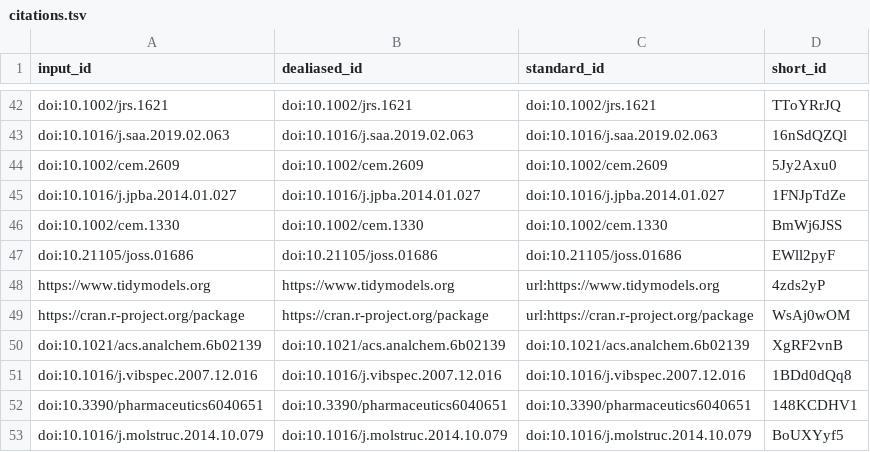
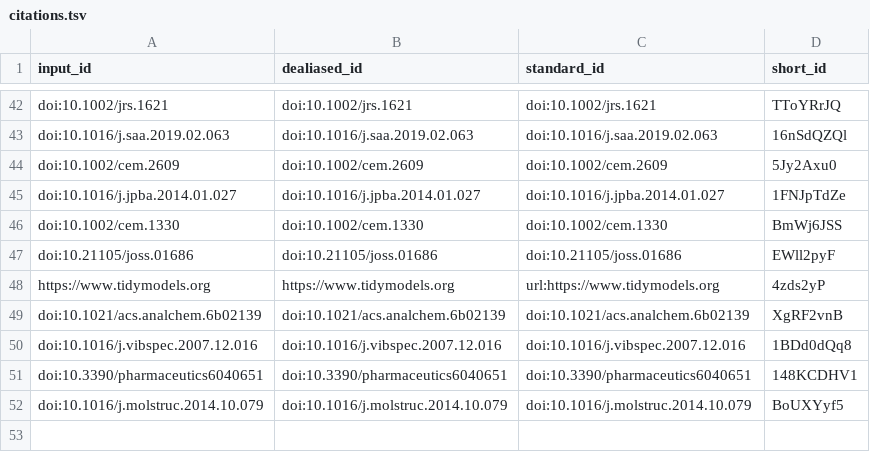
Before and after one commit to adamjtaylor/tablet-classification, a TSV file: citations.tsv, drawn as a sheet; only a part is shown, gaps mark what is left out.

Commit message:
Fix ref for coop package [ci skip]
This build is based on
https://github.com/adamjtaylor/tablet-classification/commit/03292b0925f8d8d5e1d4302d52320e3d77b02006.

This commit was created by the following CI build and job:
https://github.com/adamjtaylor/tablet-classification/commit/03292b0925f8d8d5e1d4302d52320e3d77b02006/checks
https://github.com/adamjtaylor/tablet-classification/actions/runs/1362443037

```diff
--- a/citations.tsv
+++ b/citations.tsv
@@ -48,3 +48,2 @@ doi:10.21105/joss.01686	doi:10.21105/joss.01686	doi:10.21105/joss.01686	EWll2pyF
 https://www.tidymodels.org	https://www.tidymodels.org	url:https://www.tidymodels.org	4zds2yP
-https://cran.r-project.org/package	https://cran.r-project.org/package	url:https://cran.r-project.org/package	WsAj0wOM
 doi:10.1021/acs.analchem.6b02139	doi:10.1021/acs.analchem.6b02139	doi:10.1021/acs.analchem.6b02139	XgRF2vnB
```
Also changed, not shown: 7 other files.
